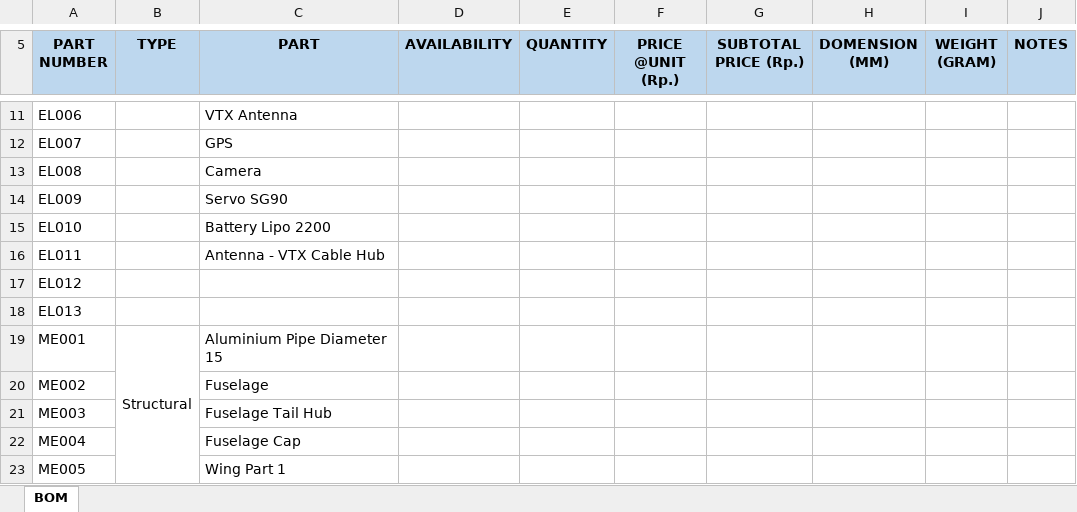
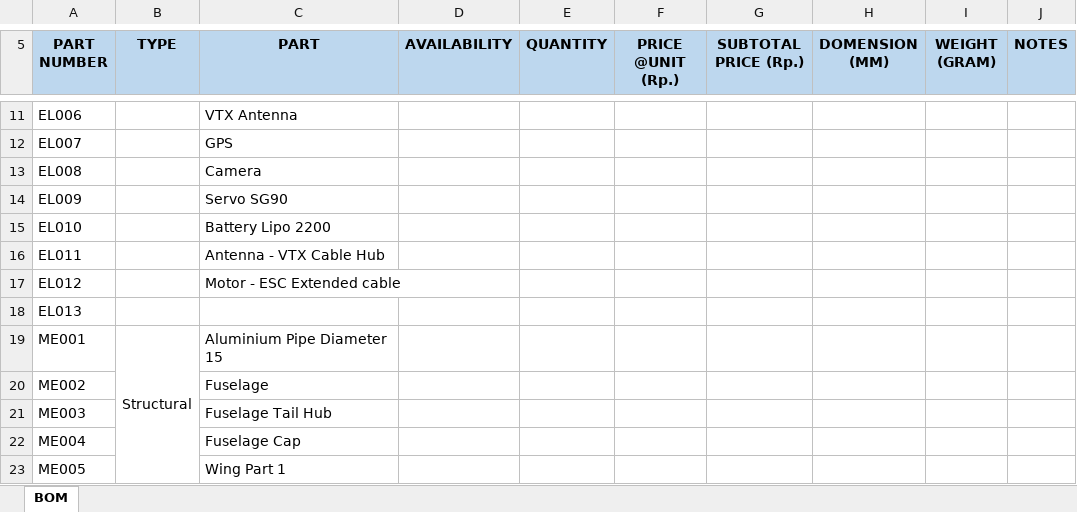
Before and after one commit to silumankucing/Unmanned-Aerial-Vehicle, an Excel workbook: Product Manufacturing Information/Product Manufacturing Information - UAS-X1V1.xlsx, sheet BOM, drawn as a sheet; only a part is shown, gaps mark what is left out; values as stored, in another font and other column widths than the file's, no borders; the diff names each change by its address in the sheet, - before the commit and + after, or states it on an @@ line.

```diff
--- a/Product Manufacturing Information/Product Manufacturing Information - UAS-X1V1.xlsx (sheet BOM)
+++ b/Product Manufacturing Information/Product Manufacturing Information - UAS-X1V1.xlsx (sheet BOM)
-C17 (PART): (empty)
+C17 (PART): Motor - ESC Extended cable
```
Also changed, not shown: 14 other files.
